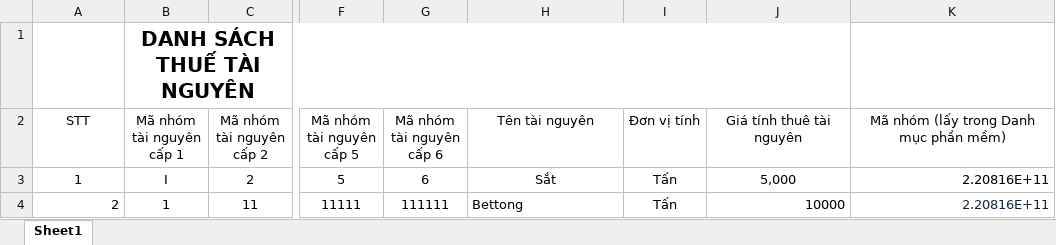
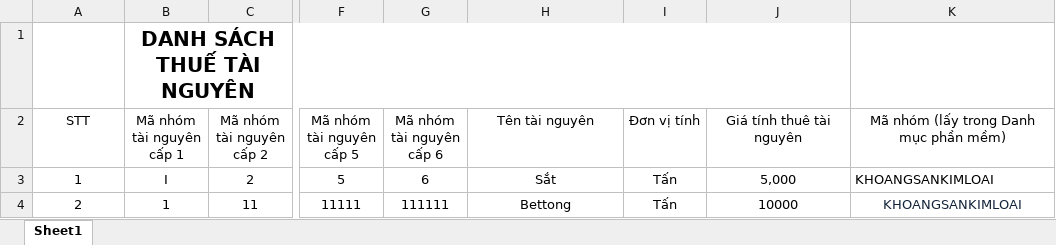
Before and after one commit to mylovecoi/CSDLGia_ASP_VinhLong, an Excel workbook: CSDLGia_ASP/wwwroot/UpLoad/File/DinhGia/Excel/FileExcelMauGiaThueTaiNguyen.xlsx, sheet Sheet1, drawn as a sheet; only a part is shown, gaps mark what is left out; values as stored, in another font and other column widths than the file's, no borders; the diff names each change by its address in the sheet, - before the commit and + after, or states it on an @@ line.

Commit message:
Fix-GiaThueTaiNguyen-PrintSearch

```diff
--- a/CSDLGia_ASP/wwwroot/UpLoad/File/DinhGia/Excel/FileExcelMauGiaThueTaiNguyen.xlsx (sheet Sheet1)
+++ b/CSDLGia_ASP/wwwroot/UpLoad/File/DinhGia/Excel/FileExcelMauGiaThueTaiNguyen.xlsx (sheet Sheet1)
-K3:K4: 2.20816E+11
+K3:K4: KHOANGSANKIMLOAI
-A4 alignment: right
+A4 alignment: center
-H4 alignment: left
+H4 alignment: center
-J4:K4 alignment: right
+J4:K4 alignment: center
```
Also changed, not shown: 6 other files.
